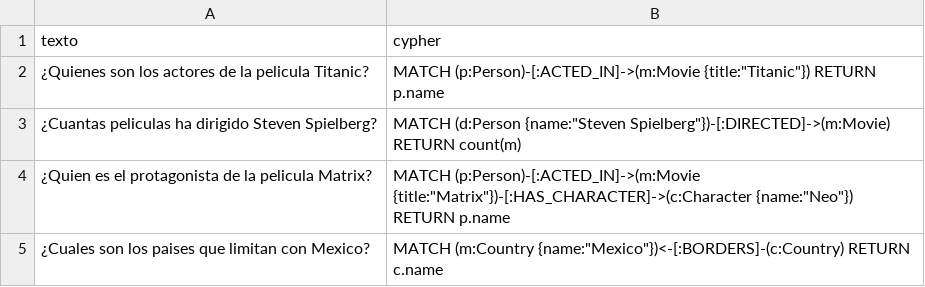
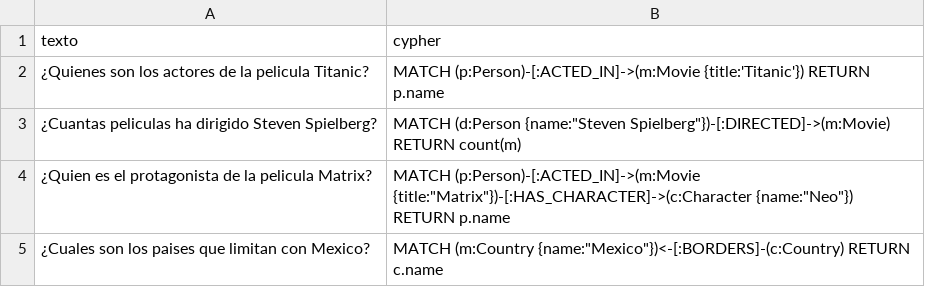
Before and after one commit to ecardoz/nl2cypher, a CSV file: data/datos_entrenamiento.csv, drawn as a sheet.

Commit message:
data

```diff
--- a/data/datos_entrenamiento.csv
+++ b/data/datos_entrenamiento.csv
@@ -1,3 +1,3 @@
 texto,cypher
-"¿Quienes son los actores de la pelicula Titanic?",MATCH (p:Person)-[:ACTED_IN]->(m:Movie {title:"Titanic"}) RETURN p.name
+"¿Quienes son los actores de la pelicula Titanic?",MATCH (p:Person)-[:ACTED_IN]->(m:Movie {title:'Titanic'}) RETURN p.name
 "¿Cuantas peliculas ha dirigido Steven Spielberg?",MATCH (d:Person {name:"Steven Spielberg"})-[:DIRECTED]->(m:Movie) RETURN count(m)
```
